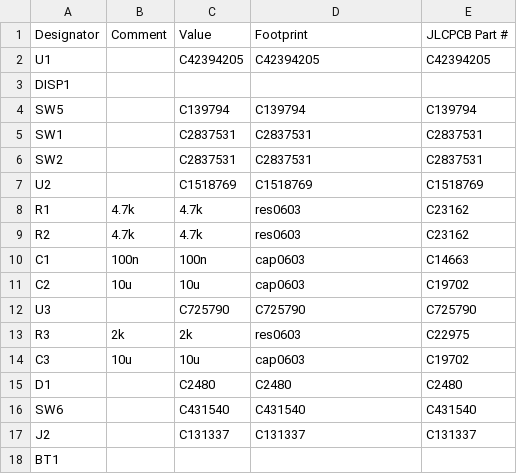
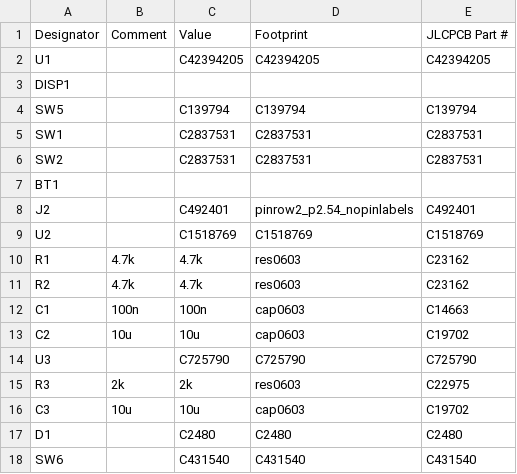
Before and after one commit to austintgriffith/picowallet, a CSV file: pcb/v0/bom.csv, drawn as a sheet.

Commit message:
pcb/v0.3: battery, charger and ATECC moved under the screen; 60x42mm; ORDER.md test-run checklist

```diff
--- a/pcb/v0/bom.csv
+++ b/pcb/v0/bom.csv
@@ -6,2 +6,4 @@
 "SW2","","C2837531","C2837531","C2837531"
+"BT1","",""," ",
+"J2","","C492401","pinrow2_p2.54_nopinlabels","C492401"
 "U2","","C1518769","C1518769","C1518769"
@@ -16,3 +18 @@
 "SW6","","C431540","C431540","C431540"
-"J2","","C131337","C131337","C131337"
-"BT1","",""," ",
```
Also changed, not shown: 7 other files.
